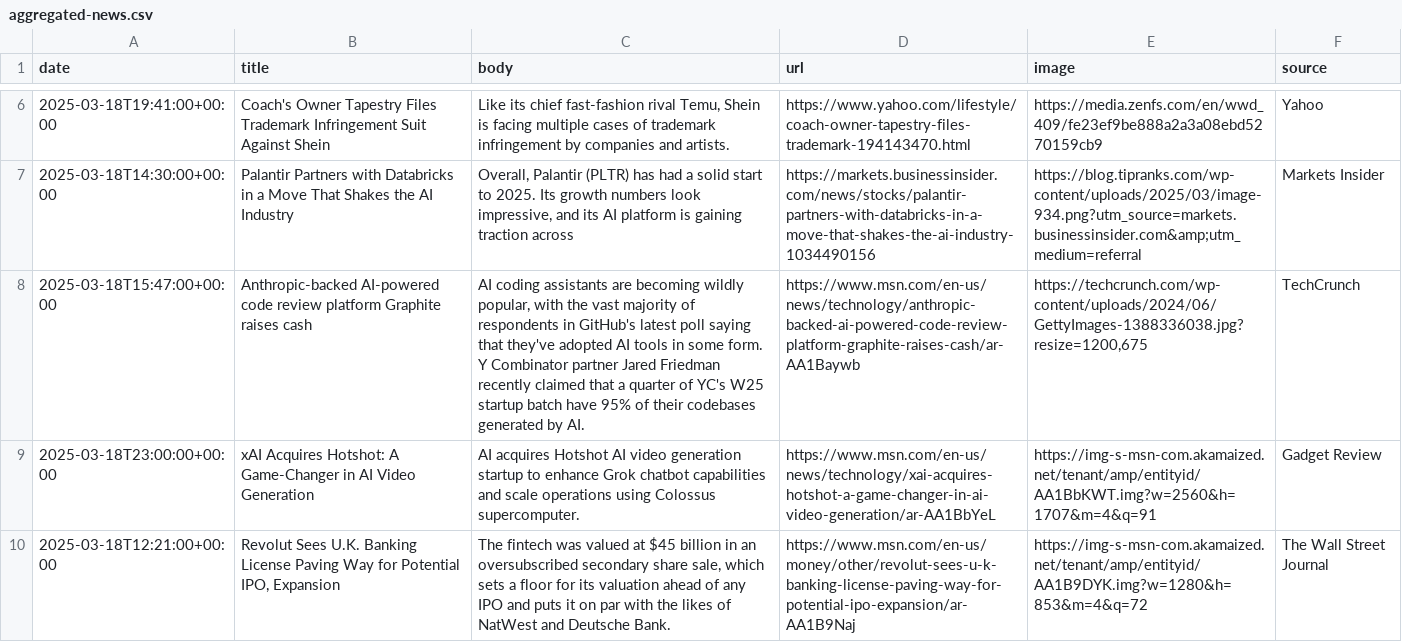
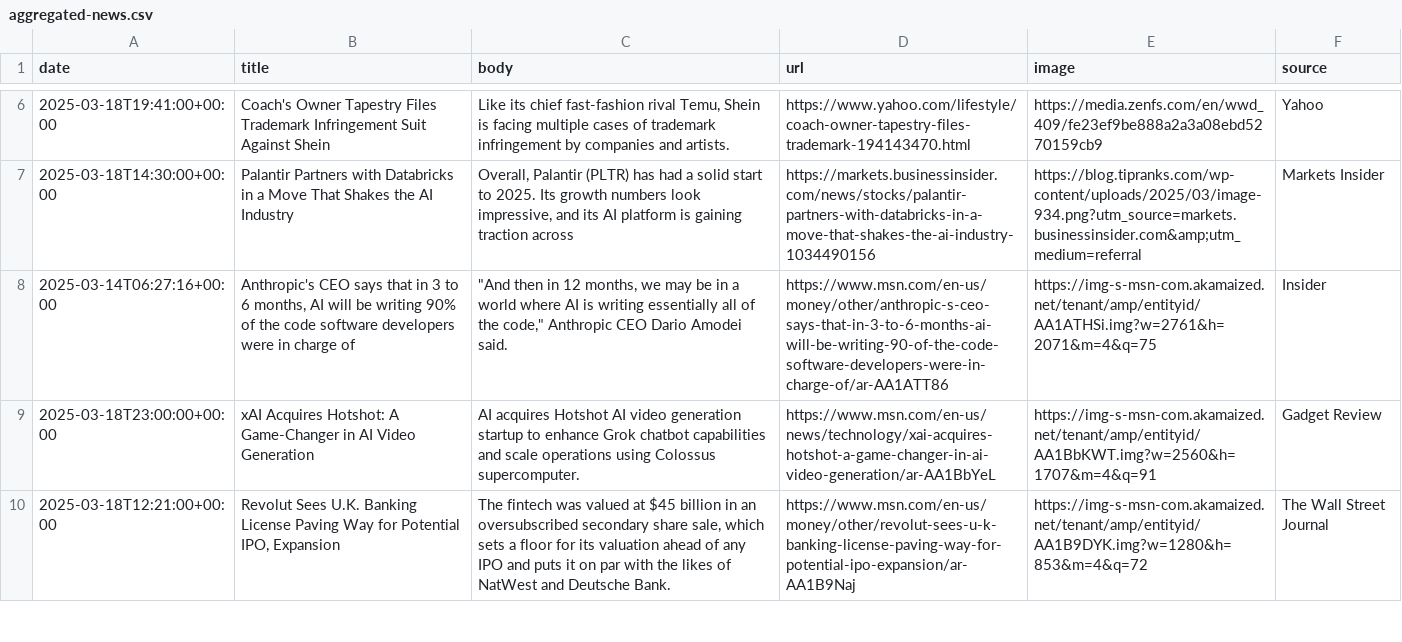
Before and after one commit to lloydchang/zzz-company-news, a CSV file: aggregated-news.csv, drawn as a sheet; only a part is shown, gaps mark what is left out; removed rows and columns are numbered as before the commit, all else as after; the diff names each change by its address in the sheet, - before the commit and + after, or states it on an @@ line.

```diff
--- a/aggregated-news.csv
+++ b/aggregated-news.csv
-row 8: 2025-03-18T15:47:00+00:00 | Anthropic-backed AI-powered code review platform Graphite raises cash | AI coding assistants are becoming wildly popular, with the vast majority of respondents in GitHub's latest poll saying that they've adopted AI tools in some form. Y Combinator partner Jared Friedman recently claimed that a quarter of YC's W25 startup batch have 95% of their codebases generated by AI. | https://www.msn.com/en-us/news/technology/anthropic-backed-ai-powered-code-review-platform-graphite-raises-cash/ar-AA1Baywb | https://techcrunch.com/wp-content/uploads/2024/06/GettyImages-1388336038.jpg?resize=1200,675 | TechCrunch
+row 8: 2025-03-14T06:27:16+00:00 | Anthropic's CEO says that in 3 to 6 months, AI will be writing 90% of the code software developers were in charge of | "And then in 12 months, we may be in a world where AI is writing essentially all of the code," Anthropic CEO Dario Amodei said. | https://www.msn.com/en-us/money/other/anthropic-s-ceo-says-that-in-3-to-6-months-ai-will-be-writing-90-of-the-code-software-developers-were-in-charge-of/ar-AA1ATT86 | https://img-s-msn-com.akamaized.net/tenant/amp/entityid/AA1ATHSi.img?w=2761&h=2071&m=4&q=75 | Insider
```
Also changed, not shown: news-Anthropic.csv, 1 other file.
